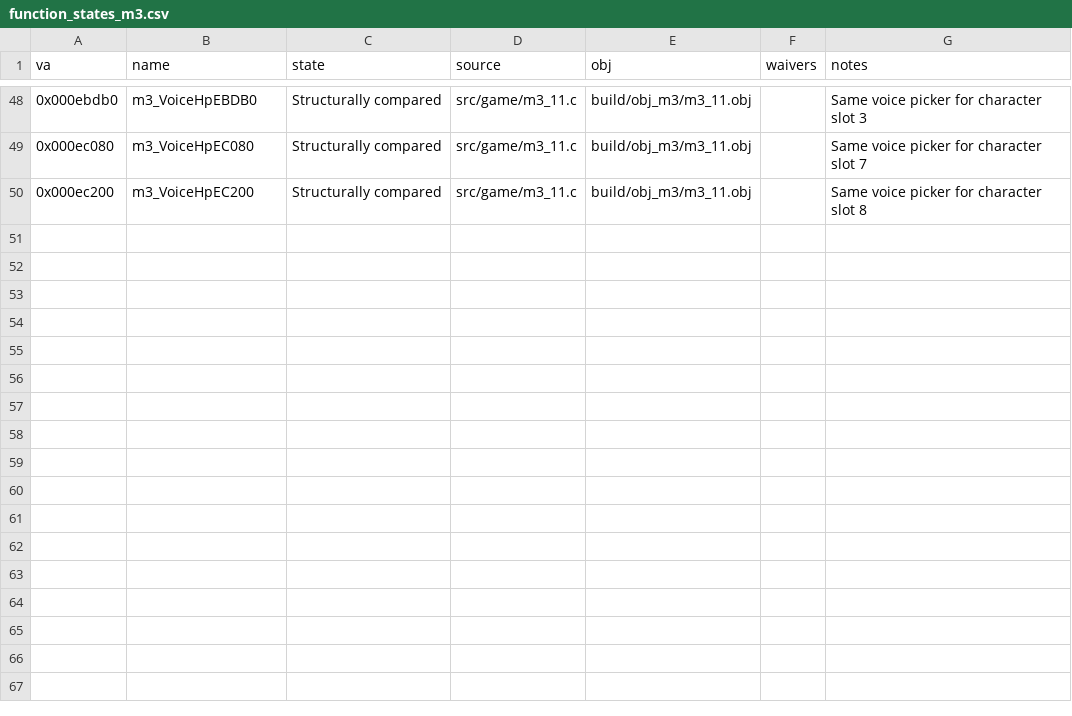
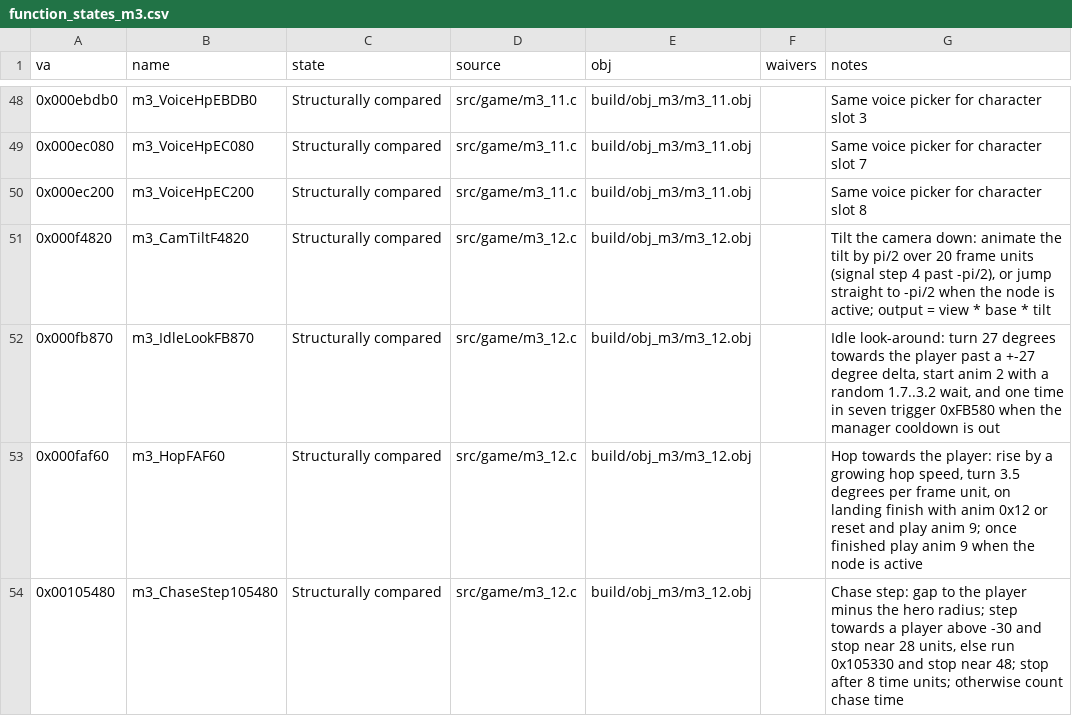
Before and after one commit to Pallypots/Project-Soul-Robber, a CSV file: config/function_states_m3.csv, drawn as a sheet; only a part is shown, gaps mark what is left out; the diff names each change by its address in the sheet, - before the commit and + after, or states it on an @@ line.

```diff
--- a/config/function_states_m3.csv
+++ b/config/function_states_m3.csv
+row 51: 0x000f4820 | m3_CamTiltF4820 | Structurally compared | src/game/m3_12.c | build/obj_m3/m3_12.obj |  | Tilt the camera down: animate the tilt by pi/2 over 20 frame units (signal step 4 past -pi/2), or jump straight to -pi/2 when the node is active; output = view * base * tilt
+row 52: 0x000fb870 | m3_IdleLookFB870 | Structurally compared | src/game/m3_12.c | build/obj_m3/m3_12.obj |  | Idle look-around: turn 27 degrees towards the player past a +-27 degree delta, start anim 2 with a random 1.7..3.2 wait, and one time in seven trigger 0xFB580 when the manager cooldown is out
+row 53: 0x000faf60 | m3_HopFAF60 | Structurally compared | src/game/m3_12.c | build/obj_m3/m3_12.obj |  | Hop towards the player: rise by a growing hop speed, turn 3.5 degrees per frame unit, on landing finish with anim 0x12 or reset and play anim 9; once finished play anim 9 when the node is active
+row 54: 0x00105480 | m3_ChaseStep105480 | Structurally compared | src/game/m3_12.c | build/obj_m3/m3_12.obj |  | Chase step: gap to the player minus the hero radius; step towards a player above -30 and stop near 28 units, else run 0x105330 and stop near 48; stop after 8 time units; otherwise count chase time
```
Also changed, not shown: config/symbols_m3.csv, 2 other files.
